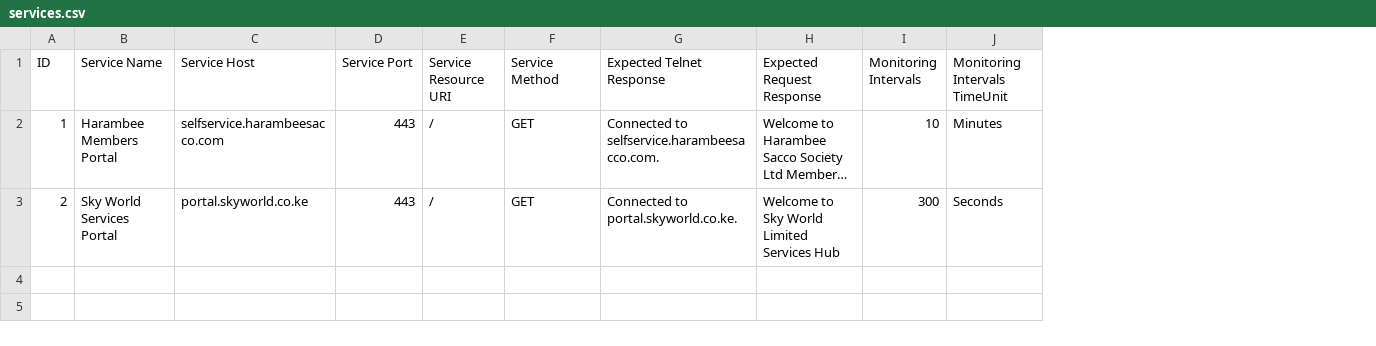
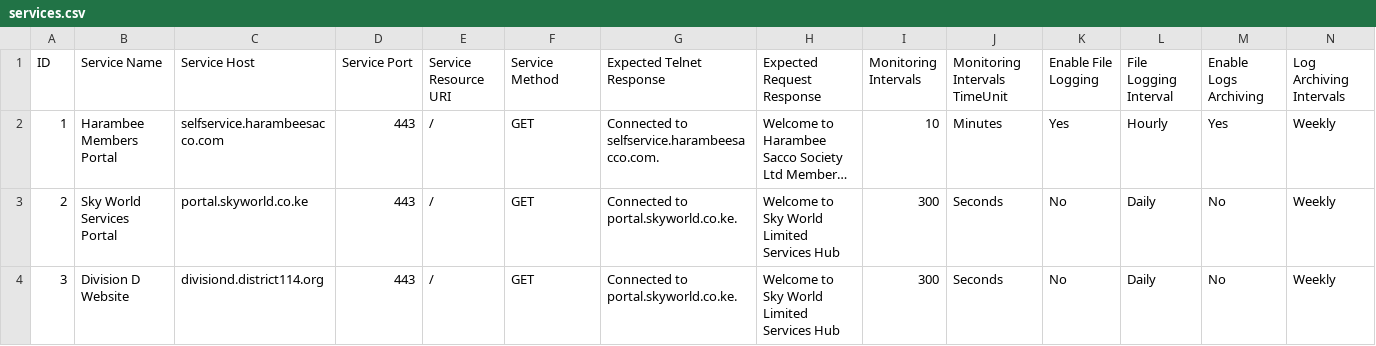
Before and after one commit to Kimani-dev931/Service-Monitor-Application, a CSV file: services.csv, drawn as a sheet; long unchanged cells end in …; the diff names each change by its address in the sheet, - before the commit and + after, or states it on an @@ line.

```diff
--- a/services.csv
+++ b/services.csv
+column K (Enable File Logging), rows 2-3: Yes | No
+column L (File Logging Interval), rows 2-3: Hourly | Daily
+column M (Enable Logs Archiving), rows 2-3: Yes | No
+column N (Log Archiving Intervals), rows 2-3: Weekly | Weekly
+row 4: 3 | Division D Website | divisiond.district114.org | 443 | / | GET | Connected to portal.skyworld.co.ke. | Welcome to Sky World Limited Services Hub | 300 | Seconds | No | Daily | No | Weekly
```
Also changed, not shown: 12 other files.
